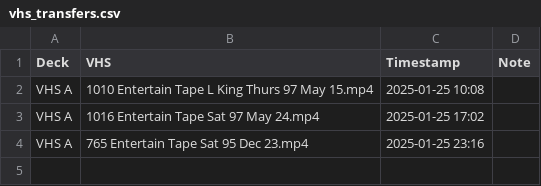
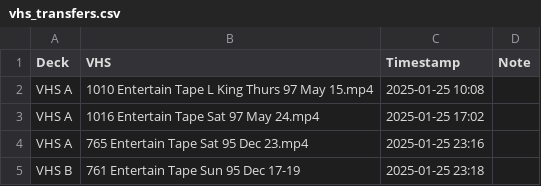
Before and after one commit to OATAP/tape-tracker, a CSV file: vhs_transfers.csv, drawn as a sheet; the diff names each change by its address in the sheet, - before the commit and + after, or states it on an @@ line.

Commit message:
Auto-update: 1/25/2025 11:34 PM

```diff
--- a/vhs_transfers.csv
+++ b/vhs_transfers.csv
+row 5: VHS B | 761 Entertain Tape Sun 95 Dec 17-19 | 2025-01-25 23:18
```
